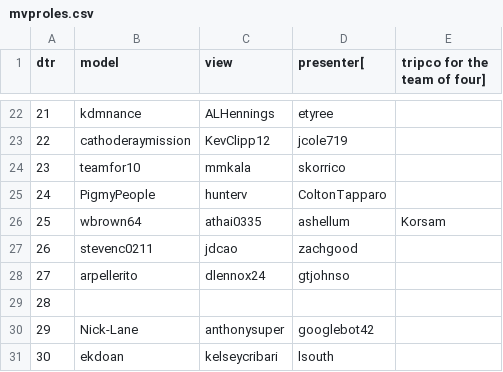
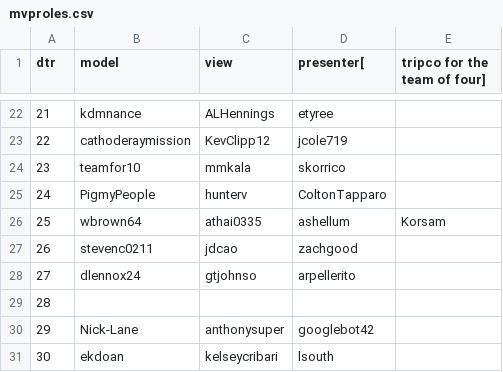
Before and after one commit to csu2017sp314/class, a CSV file: mvproles.csv, drawn as a sheet; only a part is shown, gaps mark what is left out.

Commit message:
closes #374

```diff
--- a/mvproles.csv
+++ b/mvproles.csv
@@ -27,3 +27,3 @@ dtr,model,view,presenter[,tripco for the team of four]
 26,stevenc0211,jdcao,zachgood
-27,arpellerito,dlennox24,gtjohnso
+27,dlennox24,gtjohnso,arpellerito
 28,,,
```
